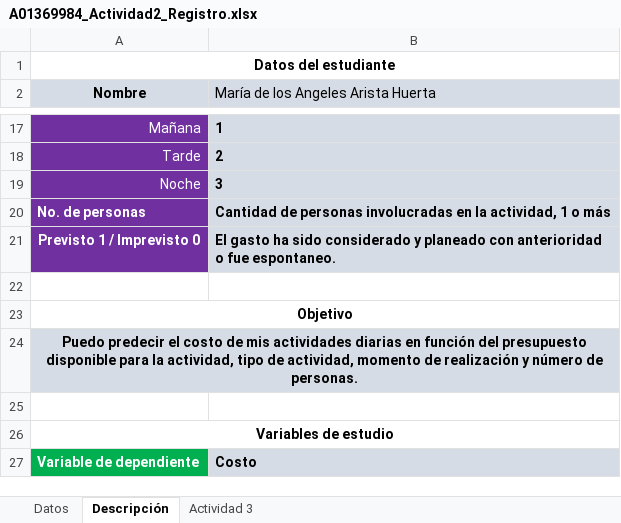
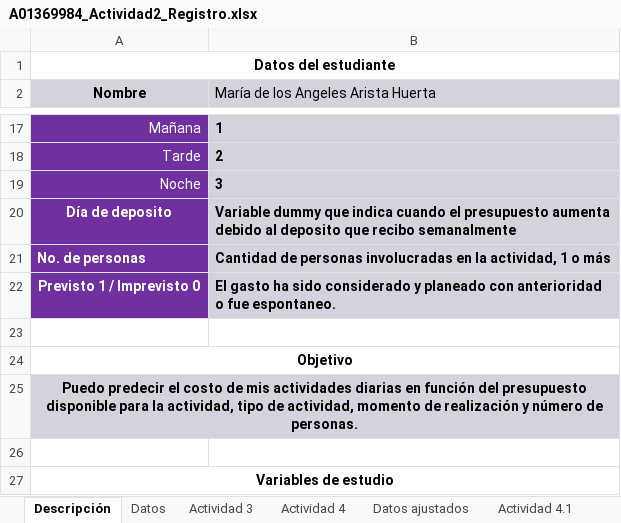
Before and after one commit to AnHrt/CienciaDatos, an Excel workbook: A01369984_Actividad2_Registro.xlsx, sheet Descripción, drawn as a sheet; only a part is shown, gaps mark what is left out; the shorter side is filled out with more unchanged rows; values as stored, in another font and other column widths than the file's, no borders; the diff names each change by its address in the sheet, - before the commit and + after, or states it on an @@ line.

Commit message:
Update A01369984_Actividad2_Registro.xlsx

```diff
--- a/A01369984_Actividad2_Registro.xlsx (sheet Descripción)
+++ b/A01369984_Actividad2_Registro.xlsx (sheet Descripción)
+sheet tab: Actividad 4
+sheet tab: Datos ajustados
+sheet tab: Actividad 4.1
@@ sheet tab order changed: Descripción | Datos | Actividad 3 | Actividad 4 | Datos ajustados | Actividad 4.1 @@
+row 20: Día de deposito | Variable dummy que indica cuando el presupuesto aumenta debido al deposito que recibo semanalmente
```
Also changed, not shown: sheet Datos, sheet Actividad 3, charts or pictures.
